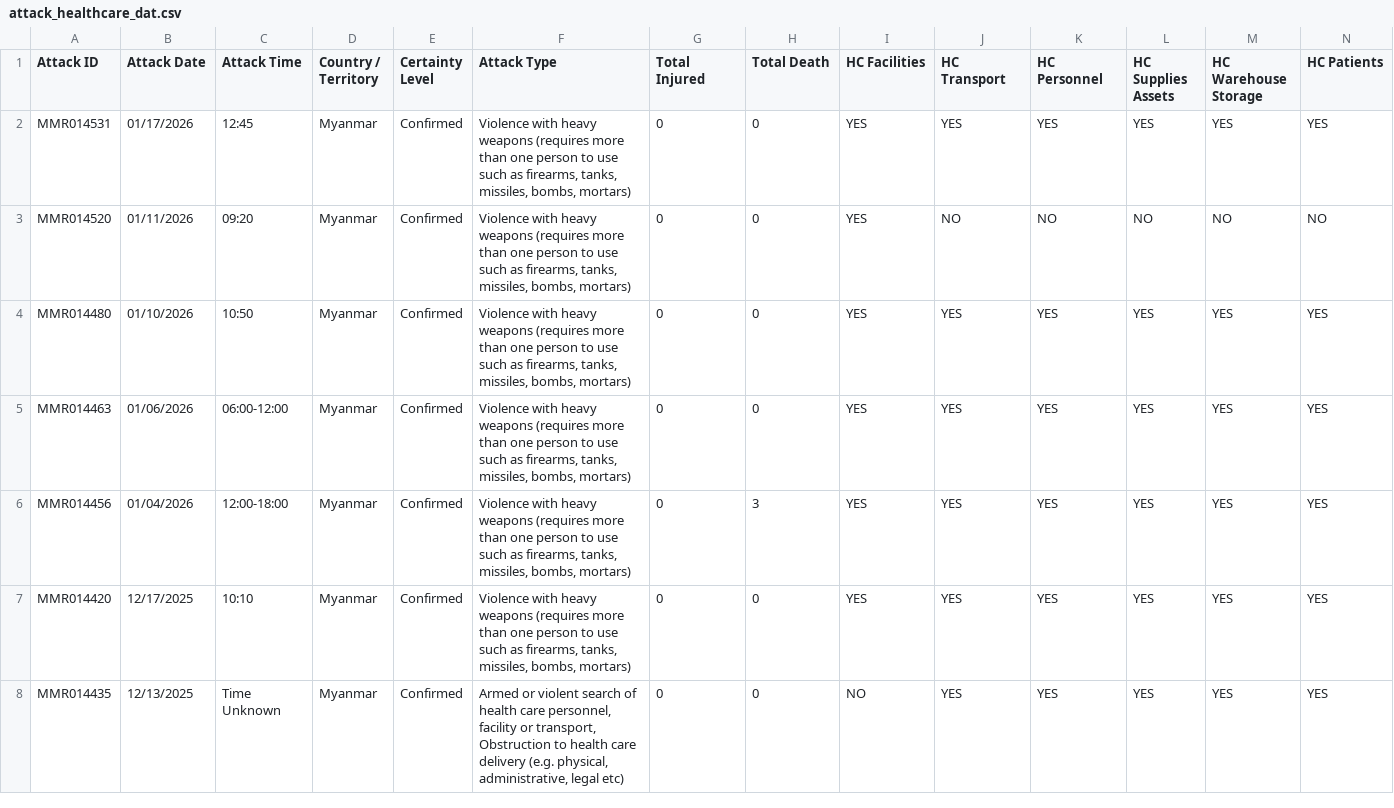
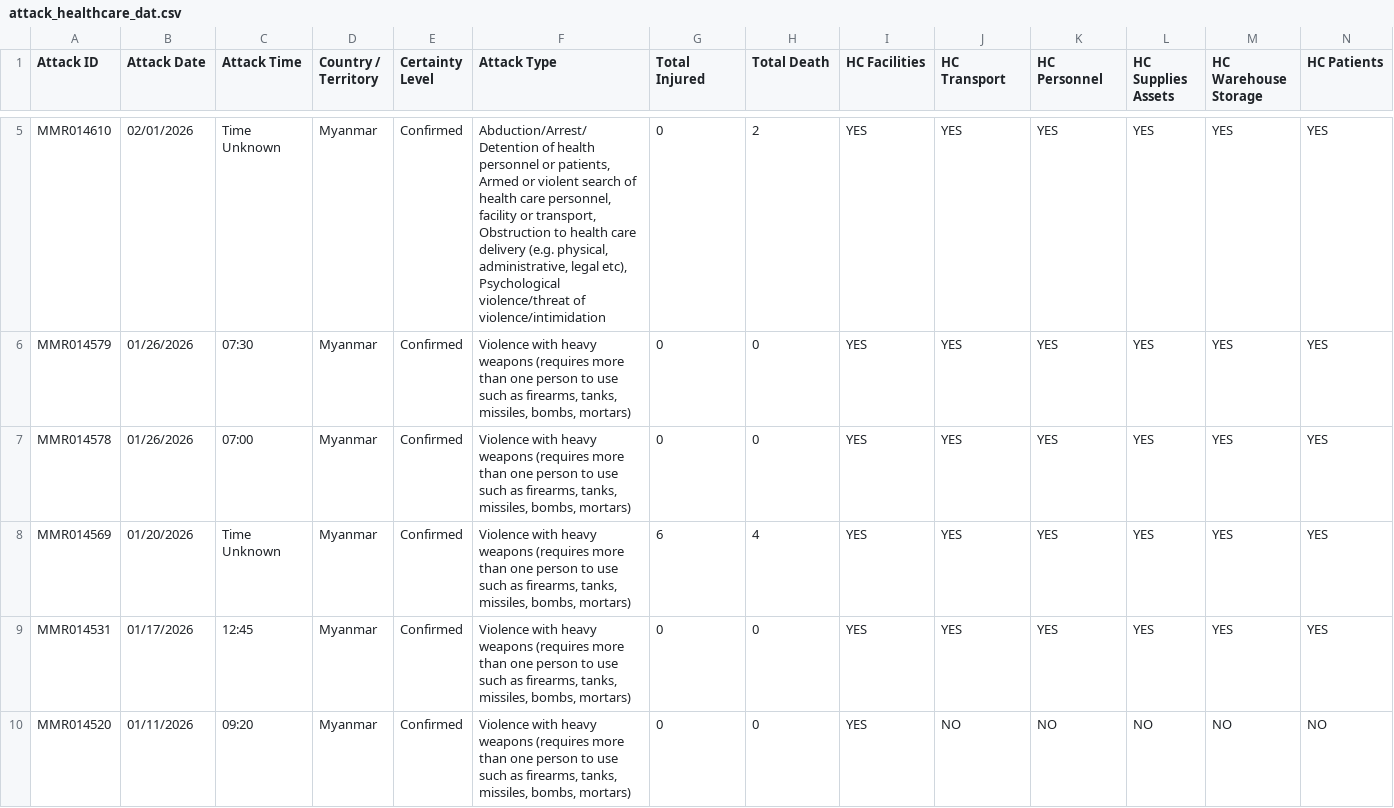
Before and after one commit to Dhihram/WHO_SEAR, a CSV file: Dat/attack_healthcare_dat.csv, drawn as a sheet; only a part is shown, gaps mark what is left out; the shorter side is filled out with more unchanged rows; rows hold the shown columns only; the diff covers the shown part only; the diff names each change by its address in the sheet, - before the commit and + after, or states it on an @@ line.

Commit message:
update attack healthcare

```diff
--- a/Dat/attack_healthcare_dat.csv
+++ b/Dat/attack_healthcare_dat.csv
+row 5: MMR014610 | 02/01/2026 | Time Unknown | Myanmar | Confirmed | Abduction/Arrest/Detention of health personnel or patients, Armed or violent search of health care personnel, facility or transport, Obstruction to health care delivery (e.g. physical, administrative, legal etc), Psychological violence/threat of violence/intimidation | 0 | 2 | YES | YES | YES | YES | YES | YES
+row 6: MMR014579 | 01/26/2026 | 07:30 | Myanmar | Confirmed | Violence with heavy weapons (requires more than one person to use such as firearms, tanks, missiles, bombs, mortars) | 0 | 0 | YES | YES | YES | YES | YES | YES
+row 7: MMR014578 | 01/26/2026 | 07:00 | Myanmar | Confirmed | Violence with heavy weapons (requires more than one person to use such as firearms, tanks, missiles, bombs, mortars) | 0 | 0 | YES | YES | YES | YES | YES | YES
+row 8: MMR014569 | 01/20/2026 | Time Unknown | Myanmar | Confirmed | Violence with heavy weapons (requires more than one person to use such as firearms, tanks, missiles, bombs, mortars) | 6 | 4 | YES | YES | YES | YES | YES | YES
```
Also changed, not shown: 3 added rows elsewhere in this file.
